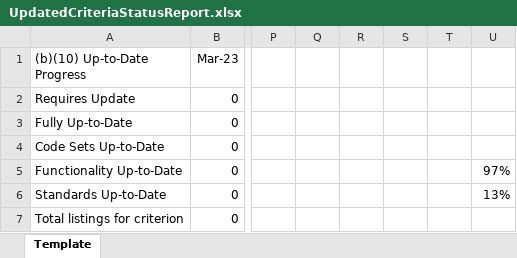
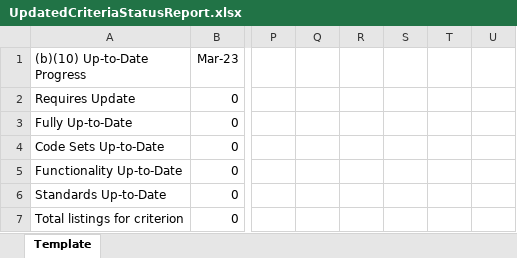
Before and after one commit to chpladmin/chpl-api, an Excel workbook: chpl/chpl-resources/src/main/resources/UpdatedCriteriaStatusReport.xlsx, sheet Template, drawn as a sheet; only a part is shown, gaps mark what is left out; values as stored, in another font and other column widths than the file's, no borders; charts and pictures not drawn; the diff names each change by its address in the sheet, - before the commit and + after, or states it on an @@ line.

Commit message:
fix: remove leftover values from template spreadsheet
OCD-4438

```diff
--- a/chpl/chpl-resources/src/main/resources/UpdatedCriteriaStatusReport.xlsx (sheet Template)
+++ b/chpl/chpl-resources/src/main/resources/UpdatedCriteriaStatusReport.xlsx (sheet Template)
-U5: 97%
+U5: (empty)
-U6: 13%
+U6: (empty)
```
